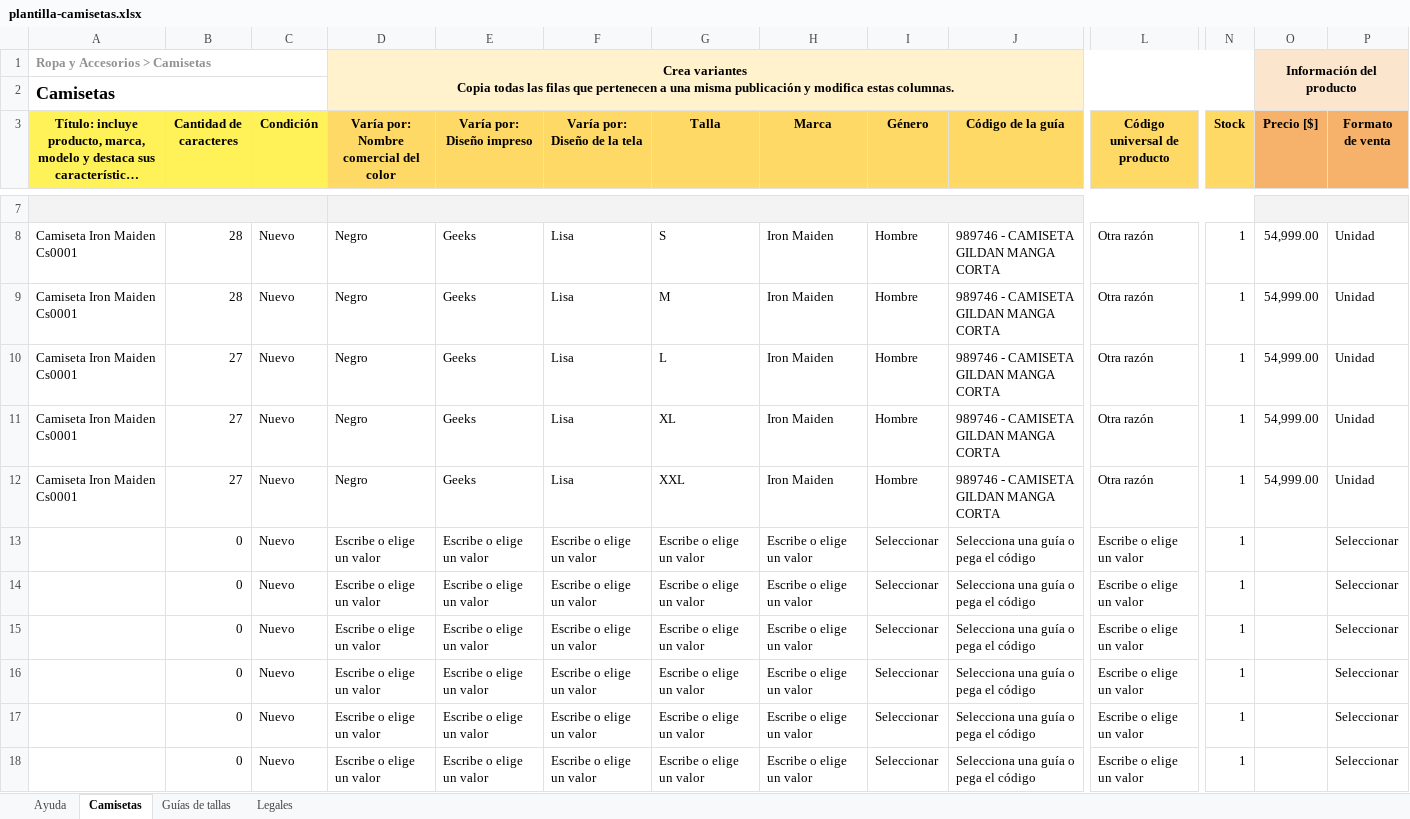
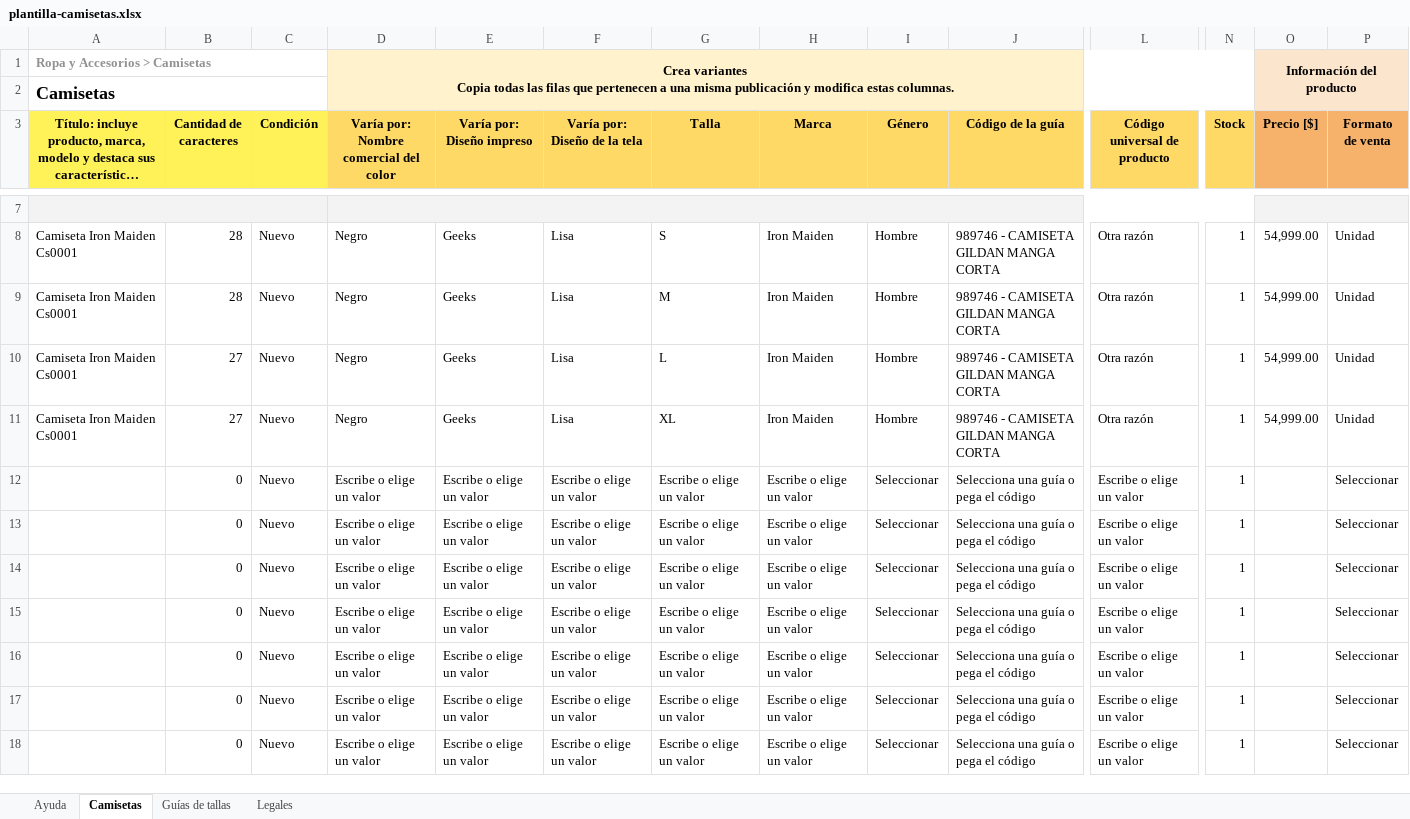
Before and after one commit to comicsstorecol-boop/fotos-mercadolibre, an Excel workbook: herramienta/plantilla-camisetas.xlsx, sheet Camisetas, drawn as a sheet; only a part is shown, gaps mark what is left out; long unchanged cells end in …; values as stored, in another font and other column widths than the file's, no borders; conditional formats not drawn; removed rows and columns are numbered as before the commit, all else as after; rows hold the shown columns only; the diff names each change by its address in the sheet, - before the commit and + after, or states it on an @@ line.

Commit message:
Quitar talla XXL de la plantilla

```diff
--- a/herramienta/plantilla-camisetas.xlsx (sheet Camisetas)
+++ b/herramienta/plantilla-camisetas.xlsx (sheet Camisetas)
-row 12: Camiseta Iron Maiden Cs0001 | 27 | Nuevo | Negro | Geeks | Lisa | XXL | Iron Maiden | Hombre | 989746 - CAMISETA GILDAN MANGA CORTA | Otra razón | 1 | 54,999.00 | Unidad
+row 12:  | 0 | Nuevo | Escribe o elige un valor | Escribe o elige un valor | Escribe o elige un valor | Escribe o elige un valor | Escribe o elige un valor | Seleccionar | Selecciona una guía o pega el código | Escribe o elige un valor | 1 |  | Seleccionar
```
Also changed, not shown: hidden cells.
